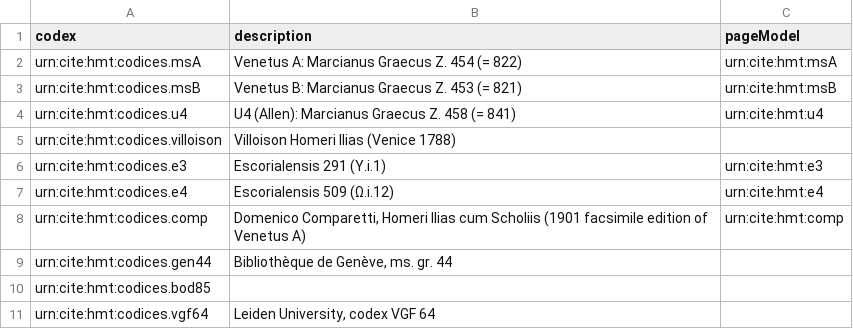
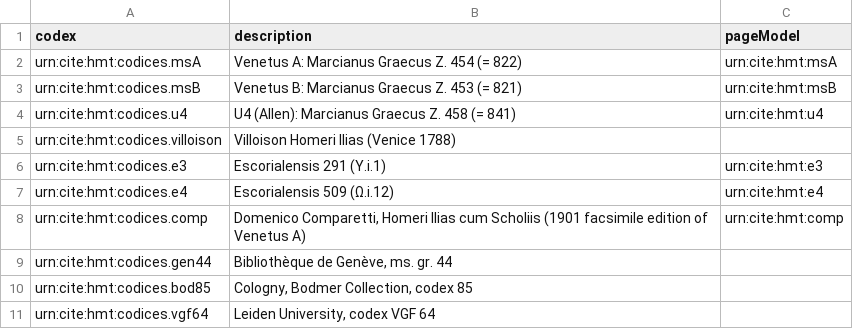
Before and after one commit to homermultitext/hmt-archive, a CSV file: cite/collections/codexModels/codices.csv, drawn as a sheet.

Commit message:
Update codices.csv

```diff
--- a/cite/collections/codexModels/codices.csv
+++ b/cite/collections/codexModels/codices.csv
@@ -9,3 +9,3 @@ urn:cite:hmt:codices.comp,"Domenico Comparetti, Homeri Ilias cum Scholiis (1901
 urn:cite:hmt:codices.gen44,"Bibliothèque de Genève, ms. gr. 44",
-urn:cite:hmt:codices.bod85,"",
+urn:cite:hmt:codices.bod85,"Cologny, Bodmer Collection, codex 85",
 urn:cite:hmt:codices.vgf64,"Leiden University, codex VGF 64",
```
